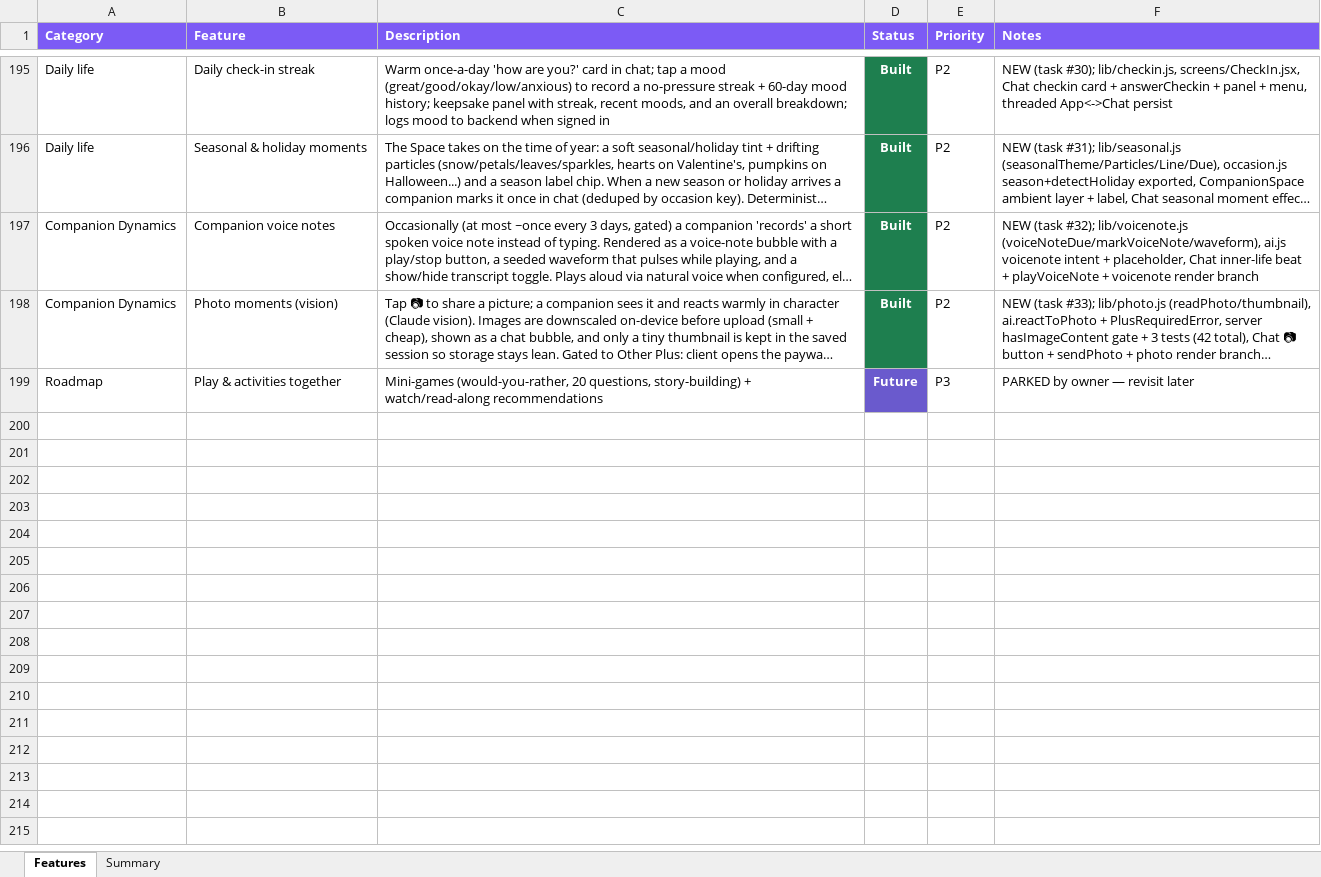
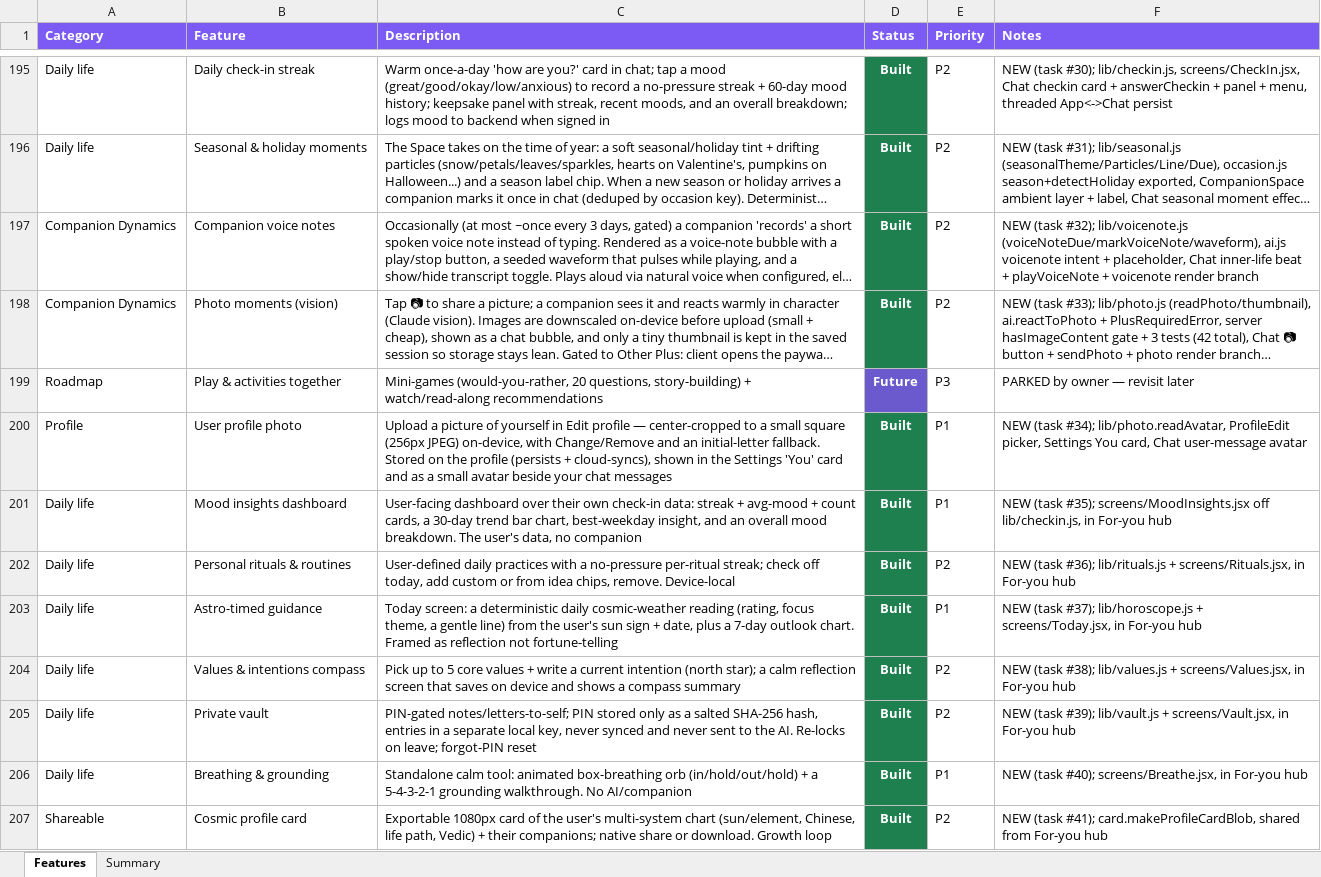
Before and after one commit to lilkkjo082004/other-app, an Excel workbook: docs/OTHER_App_Features.xlsx, sheet Features, drawn as a sheet; only a part is shown, gaps mark what is left out; long unchanged cells end in …; values as stored, in another font and other column widths than the file's, no borders; the diff covers the shown part only; the diff names each change by its address in the sheet, - before the commit and + after, or states it on an @@ line.

```diff
--- a/docs/OTHER_App_Features.xlsx (sheet Features)
+++ b/docs/OTHER_App_Features.xlsx (sheet Features)
+row 200: Profile | User profile photo | Upload a picture of yourself in Edit profile — center-cropped to a small square (256px JPEG) on-device, with Change/Remove and an initial-letter fallback. Stored on the profile (persists + cloud-syncs), shown in the Settings 'You' card and as a small avatar beside your chat messages | Built | P1 | NEW (task #34); lib/photo.readAvatar, ProfileEdit picker, Settings You card, Chat user-message avatar
+row 201: Daily life | Mood insights dashboard | User-facing dashboard over their own check-in data: streak + avg-mood + count cards, a 30-day trend bar chart, best-weekday insight, and an overall mood breakdown. The user's data, no companion | Built | P1 | NEW (task #35); screens/MoodInsights.jsx off lib/checkin.js, in For-you hub
+row 202: Daily life | Personal rituals & routines | User-defined daily practices with a no-pressure per-ritual streak; check off today, add custom or from idea chips, remove. Device-local | Built | P2 | NEW (task #36); lib/rituals.js + screens/Rituals.jsx, in For-you hub
+row 203: Daily life | Astro-timed guidance | Today screen: a deterministic daily cosmic-weather reading (rating, focus theme, a gentle line) from the user's sun sign + date, plus a 7-day outlook chart. Framed as reflection not fortune-telling | Built | P1 | NEW (task #37); lib/horoscope.js + screens/Today.jsx, in For-you hub
+row 204: Daily life | Values & intentions compass | Pick up to 5 core values + write a current intention (north star); a calm reflection screen that saves on device and shows a compass summary | Built | P2 | NEW (task #38); lib/values.js + screens/Values.jsx, in For-you hub
+row 205: Daily life | Private vault | PIN-gated notes/letters-to-self; PIN stored only as a salted SHA-256 hash, entries in a separate local key, never synced and never sent to the AI. Re-locks on leave; forgot-PIN reset | Built | P2 | NEW (task #39); lib/vault.js + screens/Vault.jsx, in For-you hub
+row 206: Daily life | Breathing & grounding | Standalone calm tool: animated box-breathing orb (in/hold/out/hold) + a 5-4-3-2-1 grounding walkthrough. No AI/companion | Built | P1 | NEW (task #40); screens/Breathe.jsx, in For-you hub
+row 207: Shareable | Cosmic profile card | Exportable 1080px card of the user's multi-system chart (sun/element, Chinese, life path, Vedic) + their companions; native share or download. Growth loop | Built | P2 | NEW (task #41); card.makeProfileCardBlob, shared from For-you hub
```
Also changed, not shown: 8 added rows elsewhere in this sheet, sheet Summary, 14 other files.
